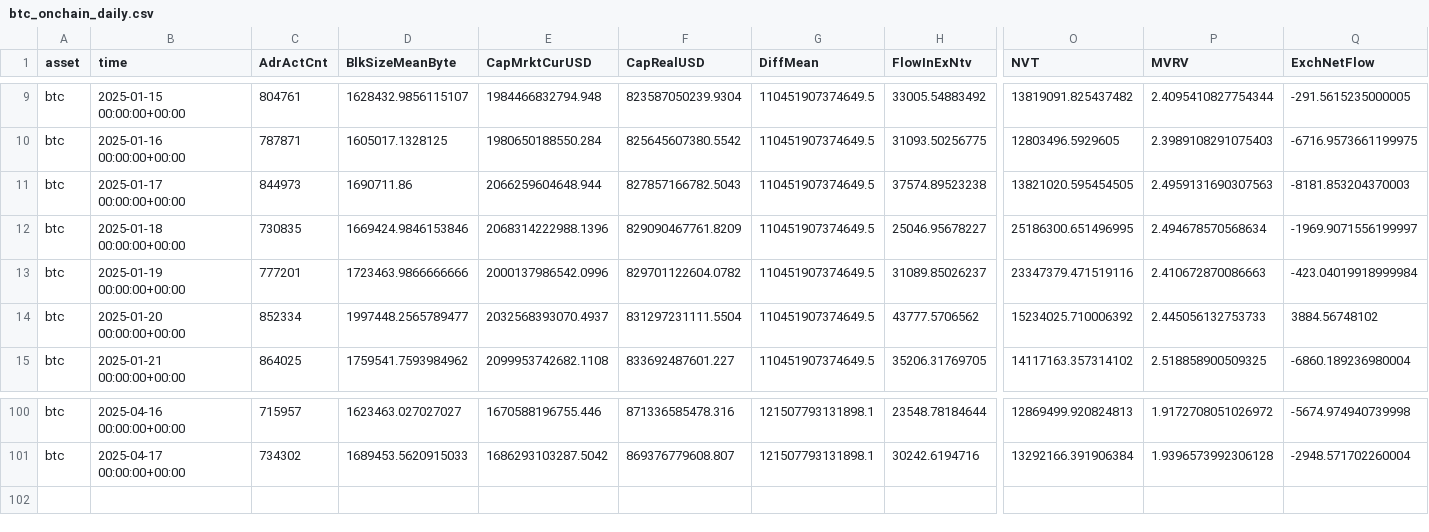
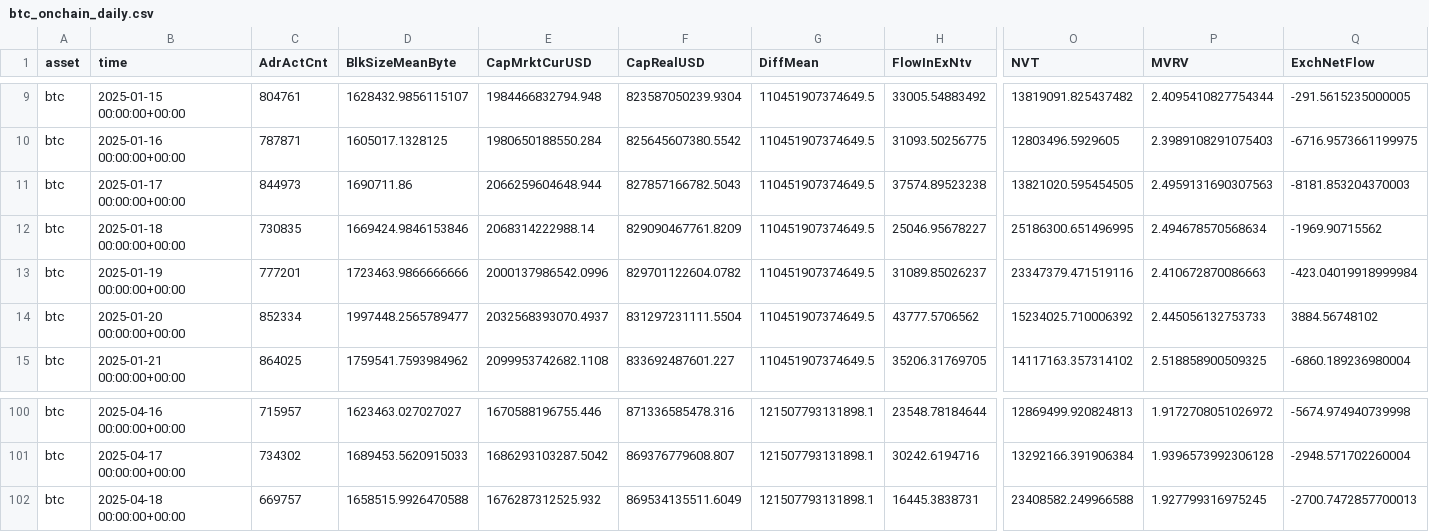
Before and after one commit to alex-lebedev/crypto-on-chain, a CSV file: btc_onchain_daily.csv, drawn as a sheet; only a part is shown, gaps mark what is left out; rows hold the shown columns only; the diff names each change by its address in the sheet, - before the commit and + after, or states it on an @@ line.

Commit message:
Daily update: 2025-04-19

```diff
--- a/btc_onchain_daily.csv
+++ b/btc_onchain_daily.csv
-E12 (CapMrktCurUSD): 2068314222988.1396
+E12 (CapMrktCurUSD): 2068314222988.14
-Q12 (ExchNetFlow): -1969.9071556199997
+Q12 (ExchNetFlow): -1969.90715562
+row 102: btc | 2025-04-18 00:00:00+00:00 | 669757 | 1658515.9926470588 | 1676287312525.932 | 869534135511.6049 | 121507793131898.1 | 16445.3838731 | 23408582.249966588 | 1.927799316975245 | -2700.7472857700013
```
Also changed, not shown: eth_onchain_daily.csv, 6 other files.
